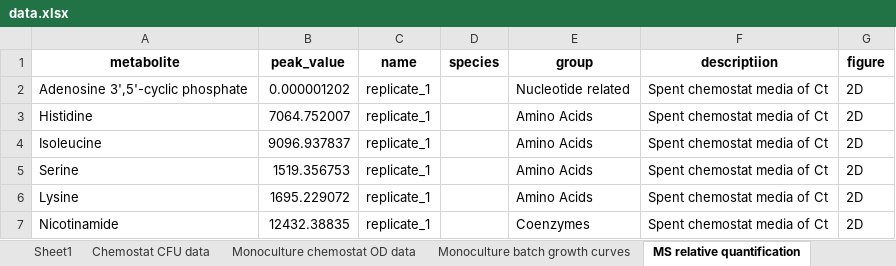
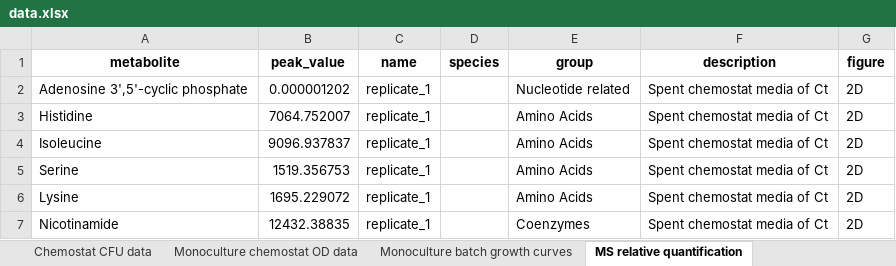
Before and after one commit to nahanoo/ChiBioFlow, an Excel workbook: data/data.xlsx, sheet MS relative quantification, drawn as a sheet; only a part is shown; values as stored, in another font and other column widths than the file's, no borders; the diff names each change by its address in the sheet, - before the commit and + after, or states it on an @@ line.

```diff
--- a/data/data.xlsx (sheet MS relative quantification)
+++ b/data/data.xlsx (sheet MS relative quantification)
-sheet tab: Sheet1
-F1: descriptiion
+F1: description
```
Also changed, not shown: sheet Monoculture chemostat OD data, other sheet tabs.
